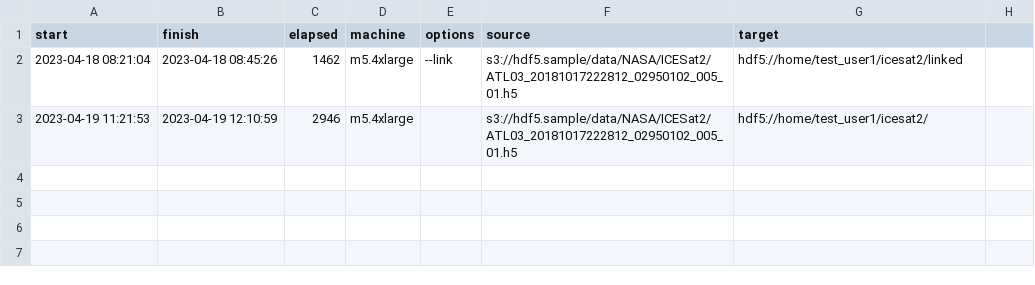
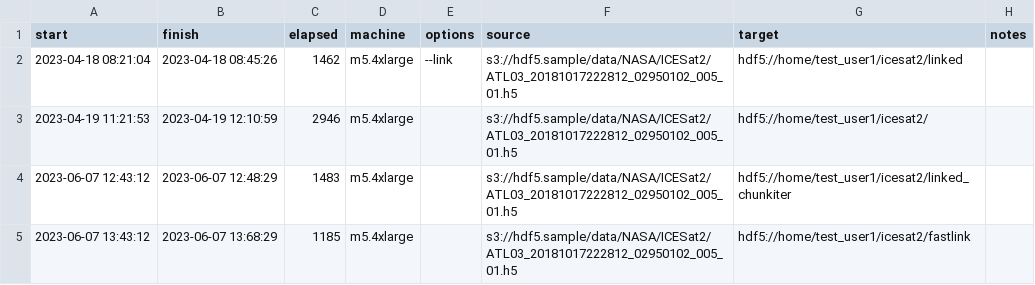
Before and after one commit to HDFGroup/nasa_cloud, a CSV file: benchmarks/hsload_time.csv, drawn as a sheet; the diff names each change by its address in the sheet, - before the commit and + after, or states it on an @@ line.

```diff
--- a/benchmarks/hsload_time.csv
+++ b/benchmarks/hsload_time.csv
-H1: (empty)
+H1: notes
+row 4: 2023-06-07 12:43:12 | 2023-06-07 12:48:29 | 1483 | m5.4xlarge |  | s3://hdf5.sample/data/NASA/ICESat2/ATL03_20181017222812_02950102_005_01.h5 | hdf5://home/test_user1/icesat2/linked_chunkiter
+row 5: 2023-06-07 13:43:12 | 2023-06-07 13:68:29 | 1185 | m5.4xlarge |  | s3://hdf5.sample/data/NASA/ICESat2/ATL03_20181017222812_02950102_005_01.h5 | hdf5://home/test_user1/icesat2/fastlink
```
Also changed, not shown: 2 other files.
